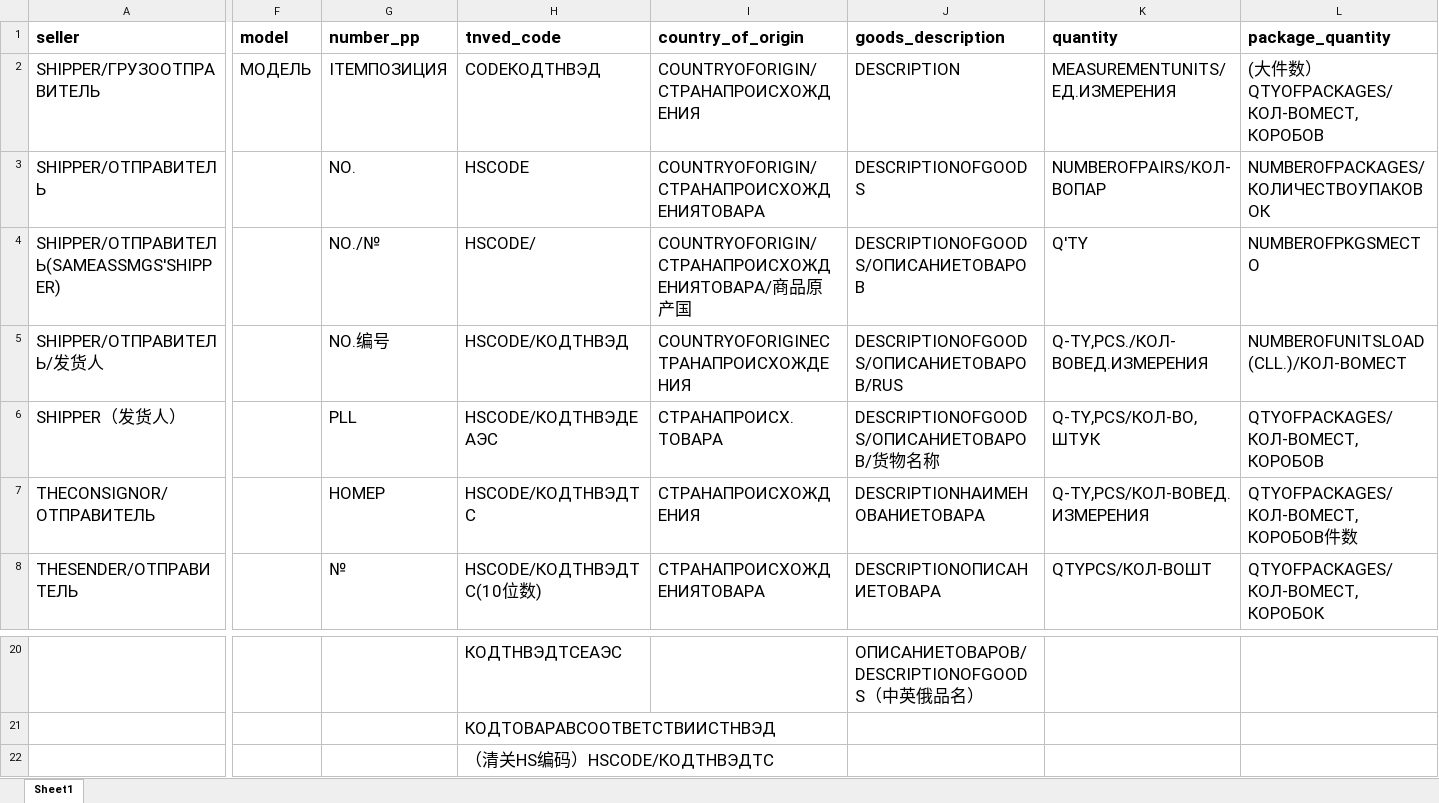
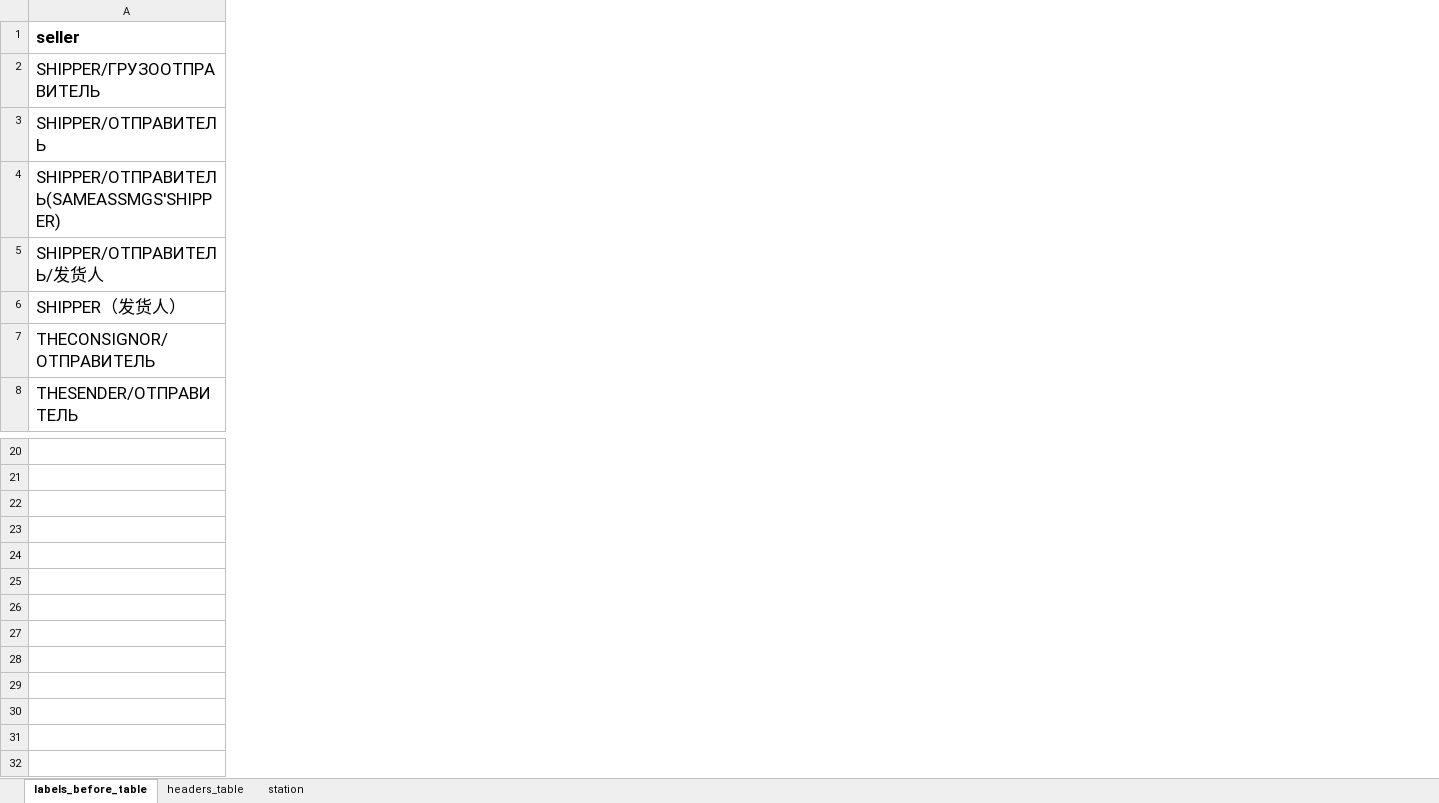
Before and after one commit to agladsoft/unzipping, an Excel workbook: unzipping_table.xlsx, sheet labels_before_table, drawn as a sheet; only a part is shown, gaps mark what is left out; values as stored, in another font and other column widths than the file's, no borders; rows hold the shown columns only; the diff covers the shown part only; the diff names each change by its address in the sheet, - before the commit and + after, or states it on an @@ line.

Commit message:
add: transferring columns to a file

```diff
--- a/unzipping_table.xlsx (sheet labels_before_table)
+++ b/unzipping_table.xlsx (sheet labels_before_table)
-sheet tab: Sheet1
+sheet tab: labels_before_table
+sheet tab: headers_table
+sheet tab: station
-column F (model), row 2: МОДЕЛЬ
-column G (number_pp), rows 2-8: ITEMПОЗИЦИЯ | NO. | NO./№ | NO.编号 | PLL | НОМЕР | №
-column H (tnved_code), rows 2-8: CODEКОДТНВЭД | HSCODE | HSCODE/ | HSCODE/КОДТНВЭД | HSCODE/КОДТНВЭДЕАЭС | HSCODE/КОДТНВЭДТС | HSCODE/КОДТНВЭДТС(10位数); rows 20-21: КОДТНВЭДТСЕАЭС | КОДТОВАРАВСООТВЕТСТВИИСТНВЭД
-column I (country_of_origin), rows 2-8: COUNTRYOFORIGIN/СТРАНАПРОИСХОЖДЕНИЯ | COUNTRYOFORIGIN/СТРАНАПРОИСХОЖДЕНИЯТОВАРА | COUNTRYOFORIGIN/СТРАНАПРОИСХОЖДЕНИЯТОВАРА/商品原产国 | COUNTRYOFORIGINEСТРАНАПРОИСХОЖДЕНИЯ | СТРАНАПРОИСХ.ТОВАРА | СТРАНАПРОИСХОЖДЕНИЯ | СТРАНАПРОИСХОЖДЕНИЯТОВАРА
-column J (goods_description), rows 2-8: DESCRIPTION | DESCRIPTIONOFGOODS | DESCRIPTIONOFGOODS/ОПИСАНИЕТОВАРОВ | DESCRIPTIONOFGOODS/ОПИСАНИЕТОВАРОВ/RUS | DESCRIPTIONOFGOODS/ОПИСАНИЕТОВАРОВ/货物名称 | DESCRIPTIONНАИМЕНОВАНИЕТОВАРА | DESCRIPTIONОПИСАНИЕТОВАРА; row 20: ОПИСАНИЕТОВАРОВ/DESCRIPTIONOFGOODS（中英俄品名）
-column K (quantity), rows 2-8: MEASUREMENTUNITS/ЕД.ИЗМЕРЕНИЯ | NUMBEROFPAIRS/КОЛ-ВОПАР | Q'TY | Q-TY,PCS./КОЛ-ВОВЕД.ИЗМЕРЕНИЯ | Q-TY,PCS/КОЛ-ВО,ШТУК | Q-TY,PCS/КОЛ-ВОВЕД.ИЗМЕРЕНИЯ | QTYPCS/КОЛ-ВОШТ
-column L (package_quantity), rows 2-8: (大件数）QTYOFPACKAGES/КОЛ-ВОМЕСТ,КОРОБОВ | NUMBEROFPACKAGES/КОЛИЧЕСТВОУПАКОВОК | NUMBEROFPKGSМЕСТО | NUMBEROFUNITSLOAD(CLL.)/КОЛ-ВОМЕСТ | QTYOFPACKAGES/КОЛ-ВОМЕСТ,КОРОБОВ | QTYOFPACKAGES/КОЛ-ВОМЕСТ,КОРОБОВ件数 | QTYOFPACKAGES/КОЛ-ВОМЕСТ,КОРОБОК
-row 22:  |  |  | （清关HS编码）HSCODE/КОДТНВЭДТС
```
Also changed, not shown: 6 removed columns elsewhere in this sheet, 2 other files.
